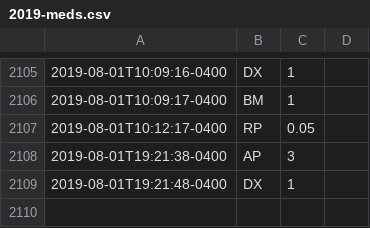
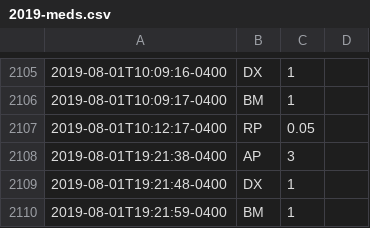
Before and after one commit to fuzzyTew/todo, a CSV file: Routine/meds/2019-meds.csv, drawn as a sheet; only a part is shown, gaps mark what is left out; the diff names each change by its address in the sheet, - before the commit and + after, or states it on an @@ line.

Commit message:
meds BM 1

```diff
--- a/Routine/meds/2019-meds.csv
+++ b/Routine/meds/2019-meds.csv
+row 2110: 2019-08-01T19:21:59-0400 | BM | 1
```
